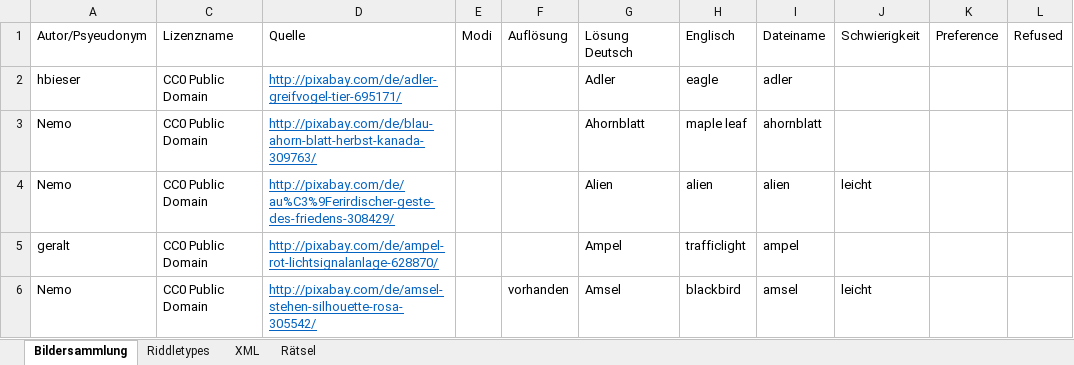
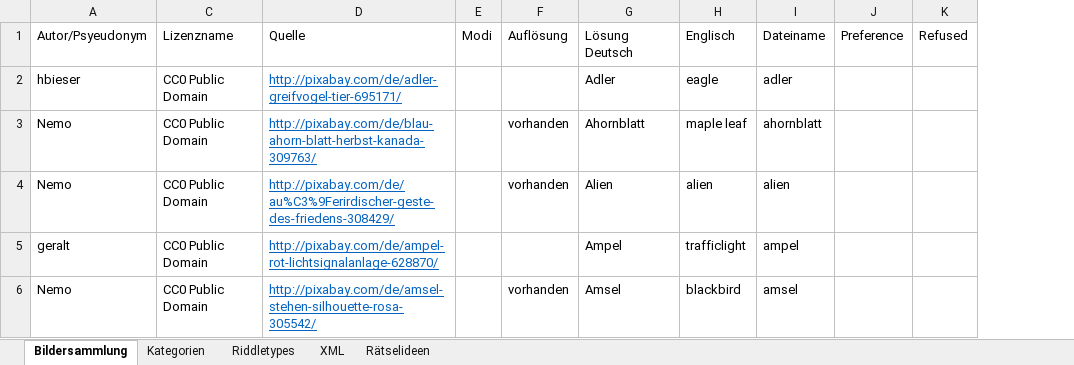
Before and after one commit to DanDits/WhatsThat, an Excel workbook: app/App-Bilder.xlsx, sheet Bildersammlung, drawn as a sheet; only a part is shown; values as stored, in another font and other column widths than the file's, no borders; charts and pictures and conditional formats and table styles not drawn; the diff covers the shown part only; the diff names each change by its address in the sheet, - before the commit and + after, or states it on an @@ line.

```diff
--- a/app/App-Bilder.xlsx (sheet Bildersammlung)
+++ b/app/App-Bilder.xlsx (sheet Bildersammlung)
-sheet tab: Rätsel
+sheet tab: Rätselideen
+sheet tab: Kategorien
-column J, rows 1-6: Schwierigkeit |  |  | leicht |  | leicht
-F3:F4: (empty)
+F3:F4: vorhanden
```
Also changed, not shown: 11 edited cells and cell formats elsewhere in this sheet, sheet XML, hidden cells, 4 other files.
